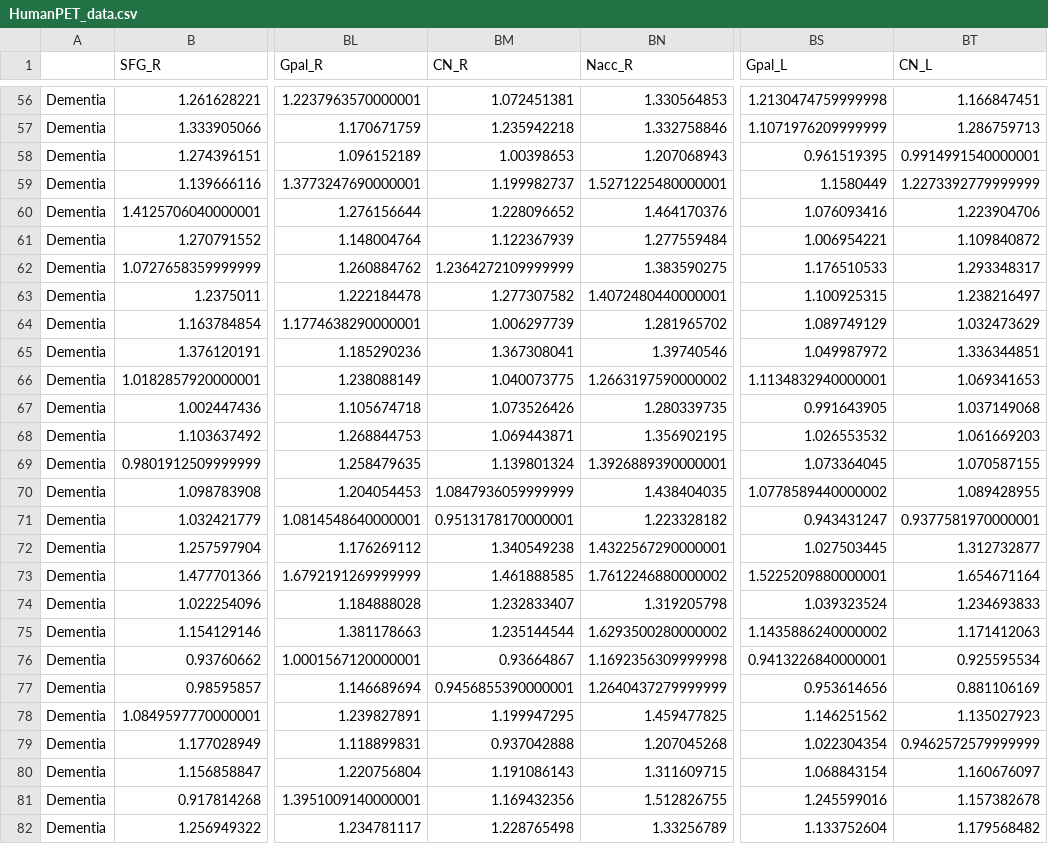
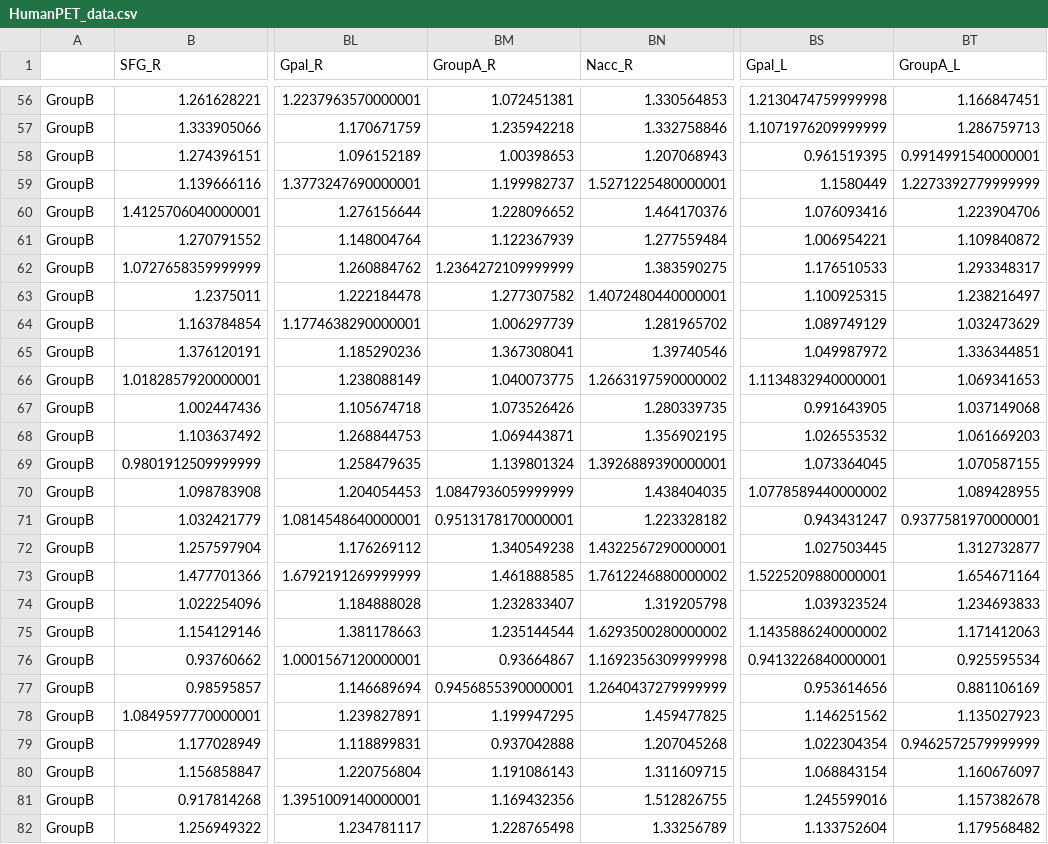
Before and after one commit to guischu09/MultipleSampling-MBN, a CSV file: Input/HumanPET_data.csv, drawn as a sheet; only a part is shown, gaps mark what is left out; the diff covers the shown part only; the diff names each change by its address in the sheet, - before the commit and + after, or states it on an @@ line.

Commit message:
Fixed anonymized groups

```diff
--- a/Input/HumanPET_data.csv
+++ b/Input/HumanPET_data.csv
-BM1: CN_R
+BM1: GroupA_R
-BT1: CN_L
+BT1: GroupA_L
-A56:A82: Dementia
+A56:A82: GroupB
```
Also changed, not shown: 123 edited cells elsewhere in this file.
